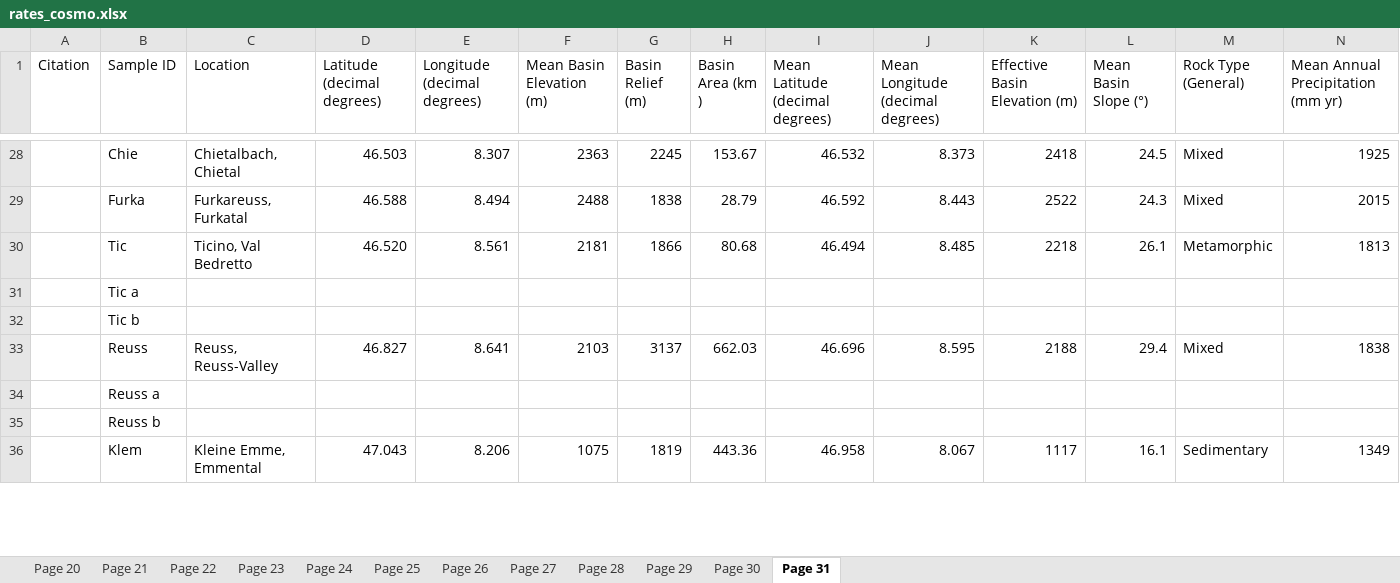
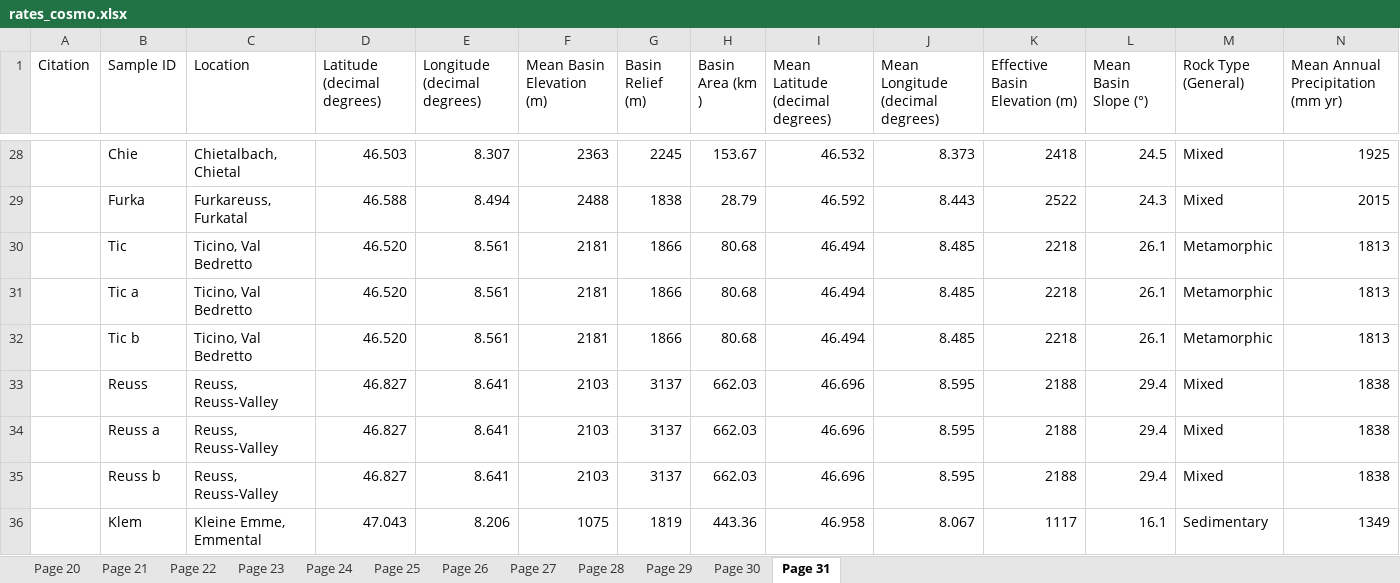
Before and after one commit to ruetg/ks_total, an Excel workbook: rates_cosmo.xlsx, sheet Page 31, drawn as a sheet; only a part is shown, gaps mark what is left out; values as stored, in another font and other column widths than the file's, no borders; the diff covers the shown part only; the diff names each change by its address in the sheet, - before the commit and + after, or states it on an @@ line.

Commit message:
Added earthengine search / basin metrics

```diff
--- a/rates_cosmo.xlsx (sheet Page 31)
+++ b/rates_cosmo.xlsx (sheet Page 31)
-C31:C32 (Location): (empty)
+C31:C32 (Location): Ticino, Val Bedretto
-D31:D32 (Latitude (decimal degrees)): (empty)
+D31:D32 (Latitude (decimal degrees)): 46.520
-E31:E32 (Longitude (decimal degrees)): (empty)
+E31:E32 (Longitude (decimal degrees)): 8.561
-F31:F32 (Mean Basin Elevation (m)): (empty)
+F31:F32 (Mean Basin Elevation (m)): 2181
-G31:G32 (Basin Relief (m)): (empty)
+G31:G32 (Basin Relief (m)): 1866
-H31:H32 (Basin Area (km )): (empty)
+H31:H32 (Basin Area (km )): 80.68
-I31:I32 (Mean Latitude (decimal degrees)): (empty)
+I31:I32 (Mean Latitude (decimal degrees)): 46.494
-J31:J32 (Mean Longitude (decimal degrees)): (empty)
+J31:J32 (Mean Longitude (decimal degrees)): 8.485
-K31:K32 (Effective Basin Elevation (m)): (empty)
+K31:K32 (Effective Basin Elevation (m)): 2218
-L31:L32 (Mean Basin Slope (°)): (empty)
+L31:L32 (Mean Basin Slope (°)): 26.1
-M31:M32 (Rock Type (General)): (empty)
+M31:M32 (Rock Type (General)): Metamorphic
-N31:N32: (empty)
+N31:N32: 1813
-C34:C35 (Location): (empty)
+C34:C35 (Location): Reuss, Reuss-Valley
-D34:D35 (Latitude (decimal degrees)): (empty)
+D34:D35 (Latitude (decimal degrees)): 46.827
-E34:E35 (Longitude (decimal degrees)): (empty)
+E34:E35 (Longitude (decimal degrees)): 8.641
-F34:F35 (Mean Basin Elevation (m)): (empty)
+F34:F35 (Mean Basin Elevation (m)): 2103
-G34:G35 (Basin Relief (m)): (empty)
+G34:G35 (Basin Relief (m)): 3137
-H34:H35 (Basin Area (km )): (empty)
+H34:H35 (Basin Area (km )): 662.03
-I34:I35 (Mean Latitude (decimal degrees)): (empty)
+I34:I35 (Mean Latitude (decimal degrees)): 46.696
-J34:J35 (Mean Longitude (decimal degrees)): (empty)
+J34:J35 (Mean Longitude (decimal degrees)): 8.595
-K34:K35 (Effective Basin Elevation (m)): (empty)
+K34:K35 (Effective Basin Elevation (m)): 2188
-L34:L35 (Mean Basin Slope (°)): (empty)
+L34:L35 (Mean Basin Slope (°)): 29.4
-M34:M35 (Rock Type (General)): (empty)
+M34:M35 (Rock Type (General)): Mixed
-N34:N35: (empty)
+N34:N35: 1838
```
Also changed, not shown: 514 edited cells elsewhere in this sheet, sheet Page 25, sheet Page 30, sheet Page 26, sheet Page 27, sheet Page 28, sheet Page 22, 3 more sheets, 4 other files.
